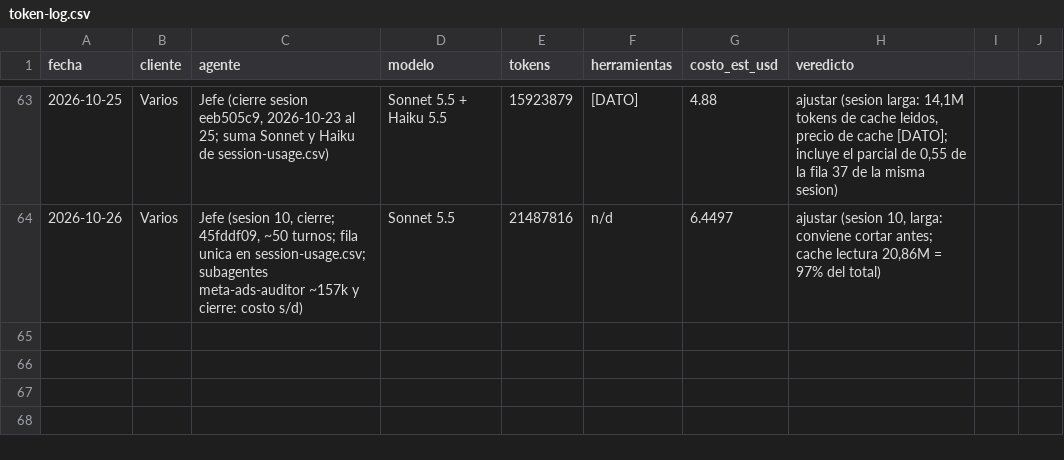
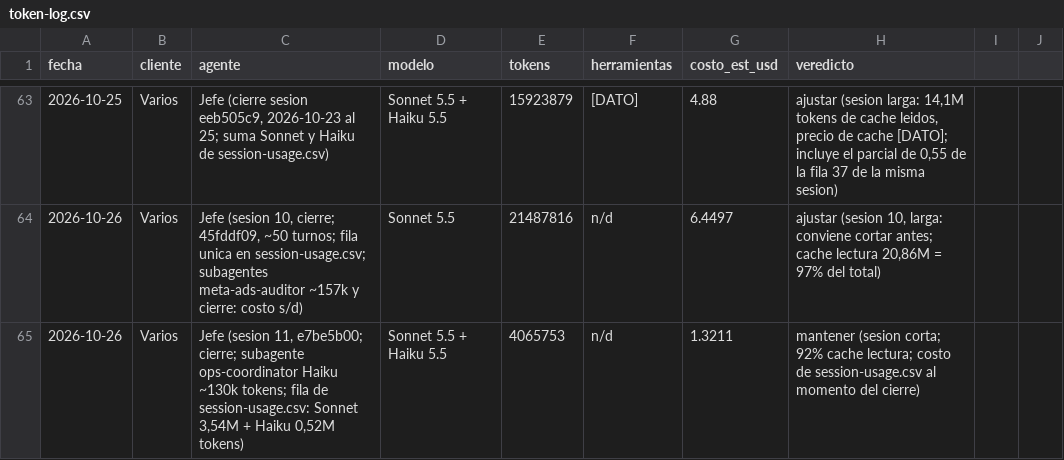
Before and after one commit to lifemedia53/bashburger-ads, a CSV file: agency/logs/token-log.csv, drawn as a sheet; only a part is shown, gaps mark what is left out; the diff names each change by its address in the sheet, - before the commit and + after, or states it on an @@ line.

```diff
--- a/agency/logs/token-log.csv
+++ b/agency/logs/token-log.csv
+row 65: 2026-10-26 | Varios | Jefe (sesion 11, e7be5b00; cierre; subagente ops-coordinator Haiku ~130k tokens; fila de session-usage.csv: Sonnet 3,54M + Haiku 0,52M tokens) | Sonnet 5.5 + Haiku 5.5 | 4065753 | n/d | 1.3211 | mantener (sesion corta; 92% cache lectura; costo de session-usage.csv al momento del cierre)
```
Also changed, not shown: 2 other files.
